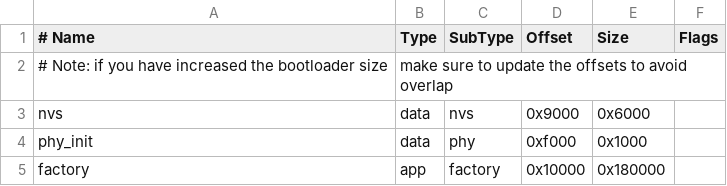
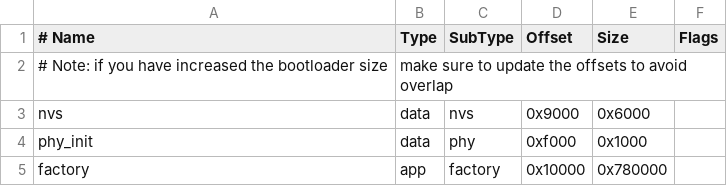
Before and after one commit to MitchDeWe/develop_envir, a CSV file: GestureOnDevice/partitions.csv, drawn as a sheet.

```diff
--- a/GestureOnDevice/partitions.csv
+++ b/GestureOnDevice/partitions.csv
@@ -4,2 +4,2 @@ nvs,      data, nvs,     0x9000,  0x6000,
 phy_init, data, phy,     0xf000,  0x1000,
-factory,  app,  factory, 0x10000, 0x180000,
+factory,  app,  factory, 0x10000, 0x780000,
```
Also changed, not shown: 6 other files.
